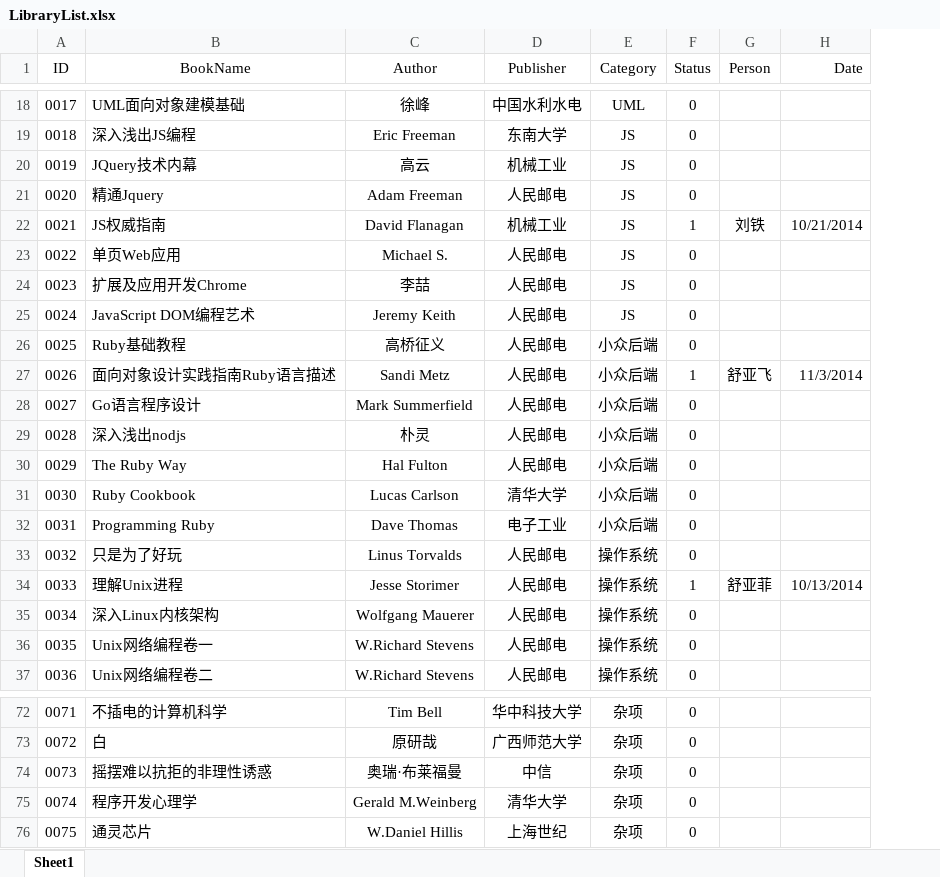
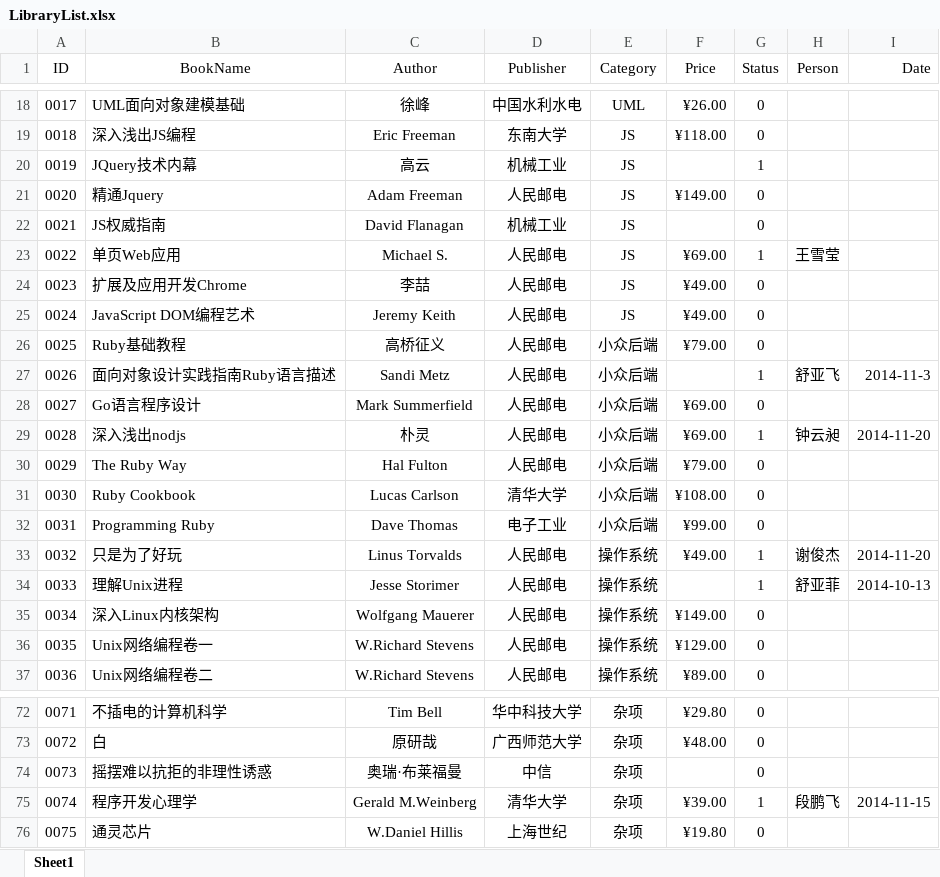
Before and after one commit to bellorchid/libManager, an Excel workbook: LibraryList.xlsx, sheet Sheet1, drawn as a sheet; only a part is shown, gaps mark what is left out; values as stored, in another font and other column widths than the file's, no borders; addresses are those after the commit; the diff covers the shown part only; the diff names each change by its address in the sheet, - before the commit and + after, or states it on an @@ line.

```diff
--- a/LibraryList.xlsx (sheet Sheet1)
+++ b/LibraryList.xlsx (sheet Sheet1)
+column F (Price), rows 18-37: ¥26.00 | ¥118.00 |  | ¥149.00 |  | ¥69.00 | ¥49.00 | ¥49.00 | ¥79.00 |  | ¥69.00 | ¥69.00 | ¥79.00 | ¥108.00 | ¥99.00 | ¥49.00 |  | ¥149.00 | ¥129.00 | ¥89.00; rows 72-76: ¥29.80 | ¥48.00 |  | ¥39.00 | ¥19.80
-G20 (Status): 0
+G20 (Status): 1
-G22 (Status): 1
+G22 (Status): 0
-H22 (Person): 刘铁
+H22 (Person): (empty)
-I22 (Date): 10/21/2014
+I22 (Date): (empty)
-G23 (Status): 0
+G23 (Status): 1
-H23 (Person): (empty)
+H23 (Person): 王雪莹
-I27 (Date): 11/3/2014
+I27 (Date): 2014-11-3
-G29 (Status): 0
+G29 (Status): 1
-H29 (Person): (empty)
+H29 (Person): 钟云昶
-I29 (Date): (empty)
+I29 (Date): 2014-11-20
-G33 (Status): 0
+G33 (Status): 1
-H33 (Person): (empty)
+H33 (Person): 谢俊杰
-I33 (Date): (empty)
+I33 (Date): 2014-11-20
-I34 (Date): 10/13/2014
+I34 (Date): 2014-10-13
-G75 (Status): 0
+G75 (Status): 1
-H75 (Person): (empty)
+H75 (Person): 段鹏飞
-I75 (Date): (empty)
+I75 (Date): 2014-11-15
```
Also changed, not shown: 22 added rows, 41 edited cells and row numbers in column A elsewhere in this sheet.
